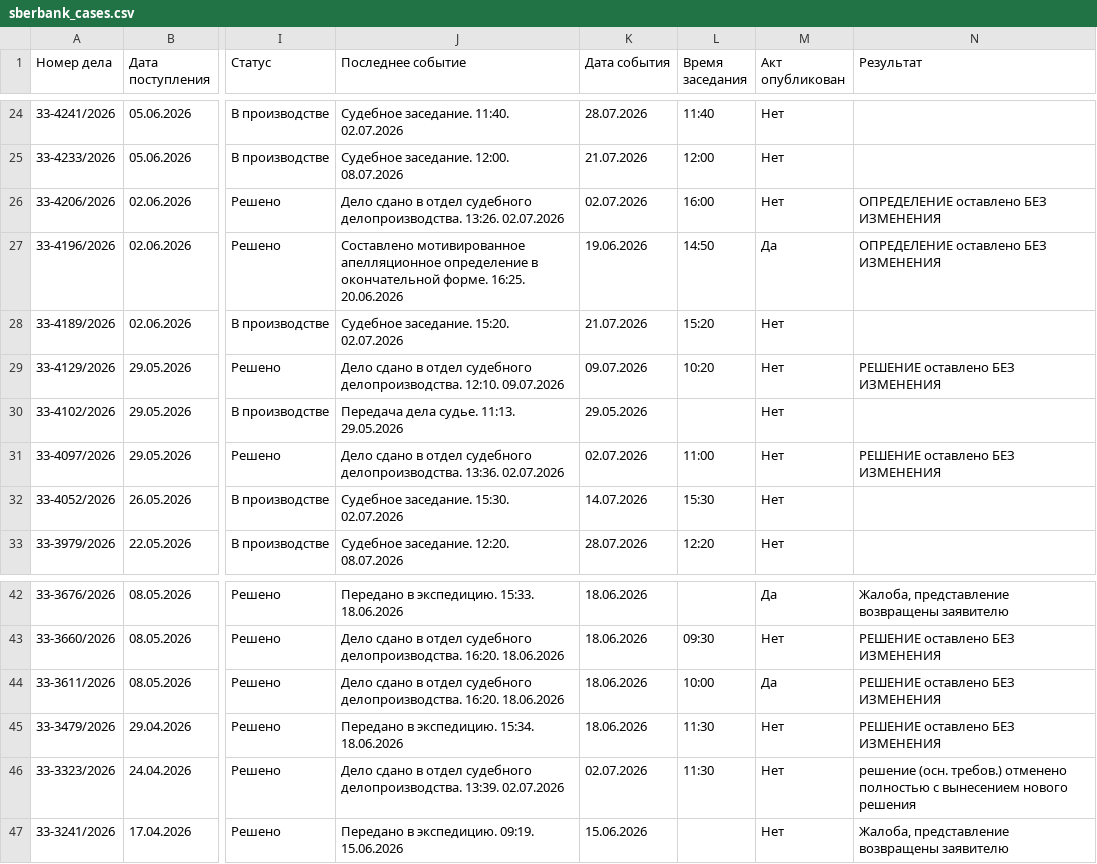
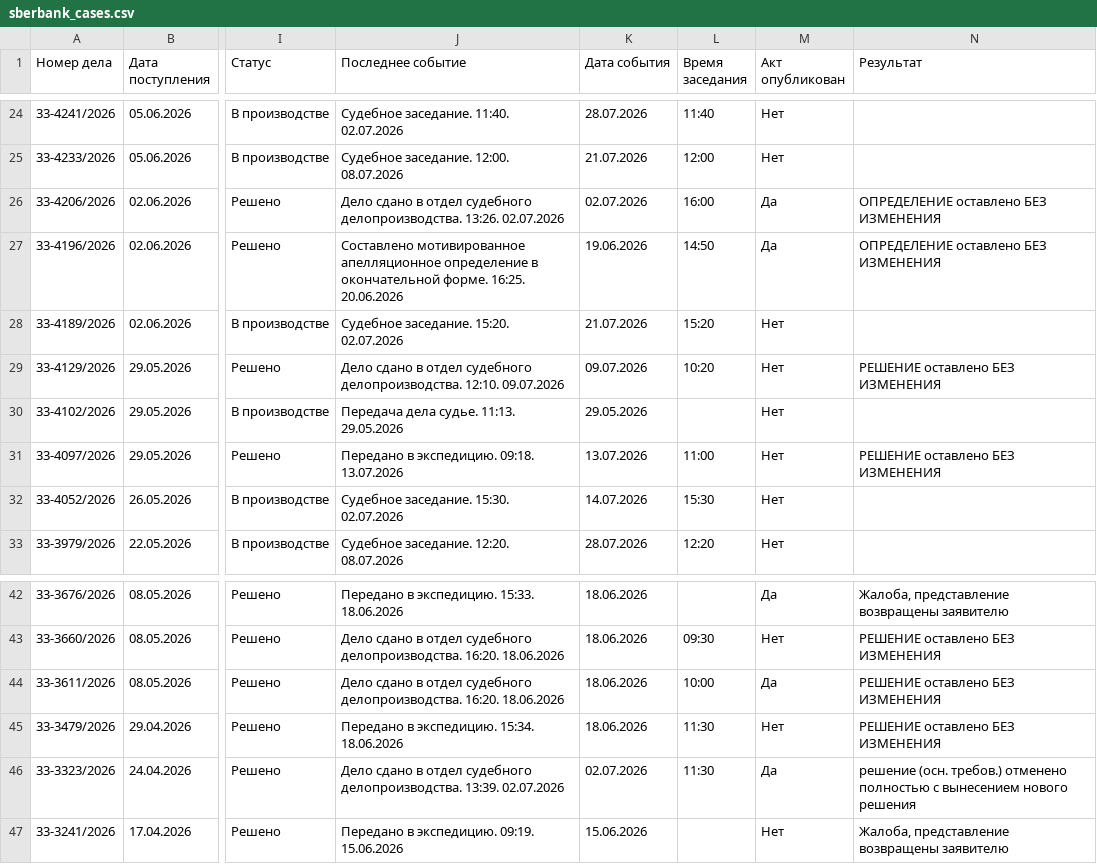
Before and after one commit to SelivanovAS/dashboard, a CSV file: data/sberbank_cases.csv, drawn as a sheet; only a part is shown, gaps mark what is left out; the diff names each change by its address in the sheet, - before the commit and + after, or states it on an @@ line.

```diff
--- a/data/sberbank_cases.csv
+++ b/data/sberbank_cases.csv
-M26 (Акт опубликован): Нет
+M26 (Акт опубликован): Да
-J31 (Последнее событие): Дело сдано в отдел судебного делопроизводства. 13:36. 02.07.2026
+J31 (Последнее событие): Передано в экспедицию. 09:18. 13.07.2026
-K31 (Дата события): 02.07.2026
+K31 (Дата события): 13.07.2026
-M46 (Акт опубликован): Нет
+M46 (Акт опубликован): Да
```
Also changed, not shown: 8 other files.
